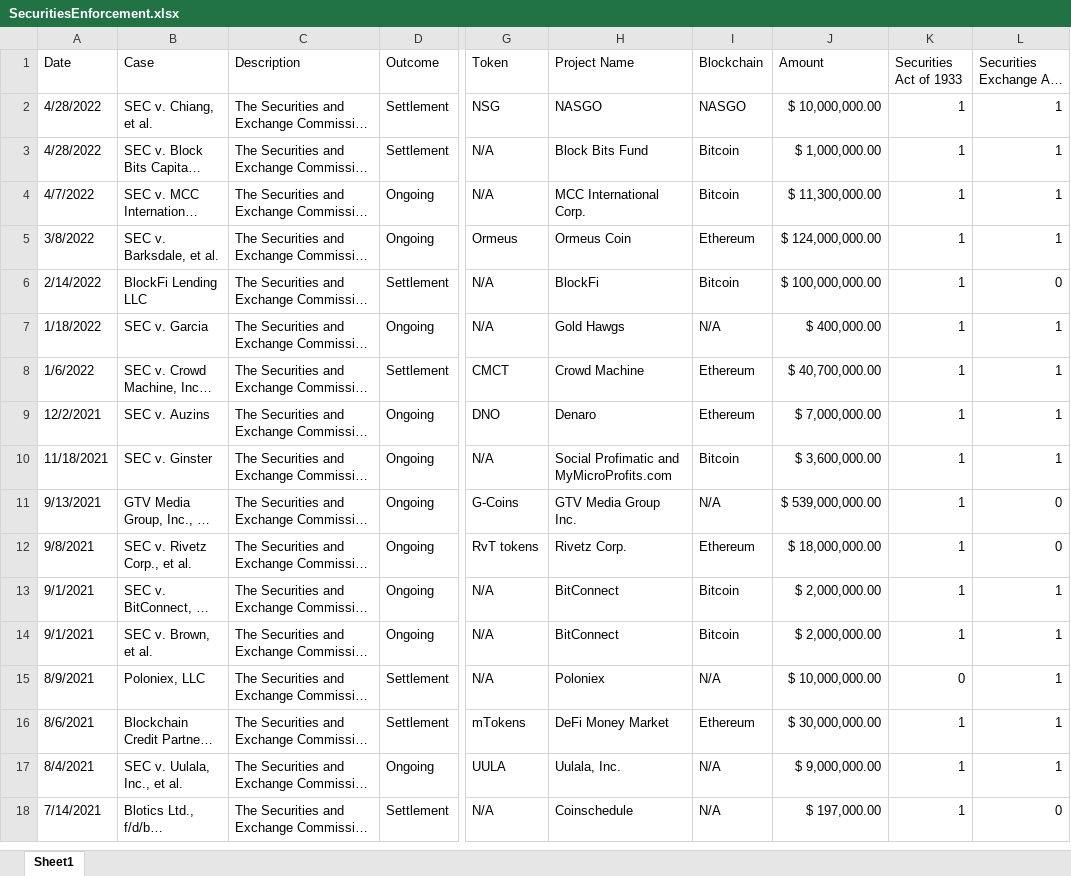
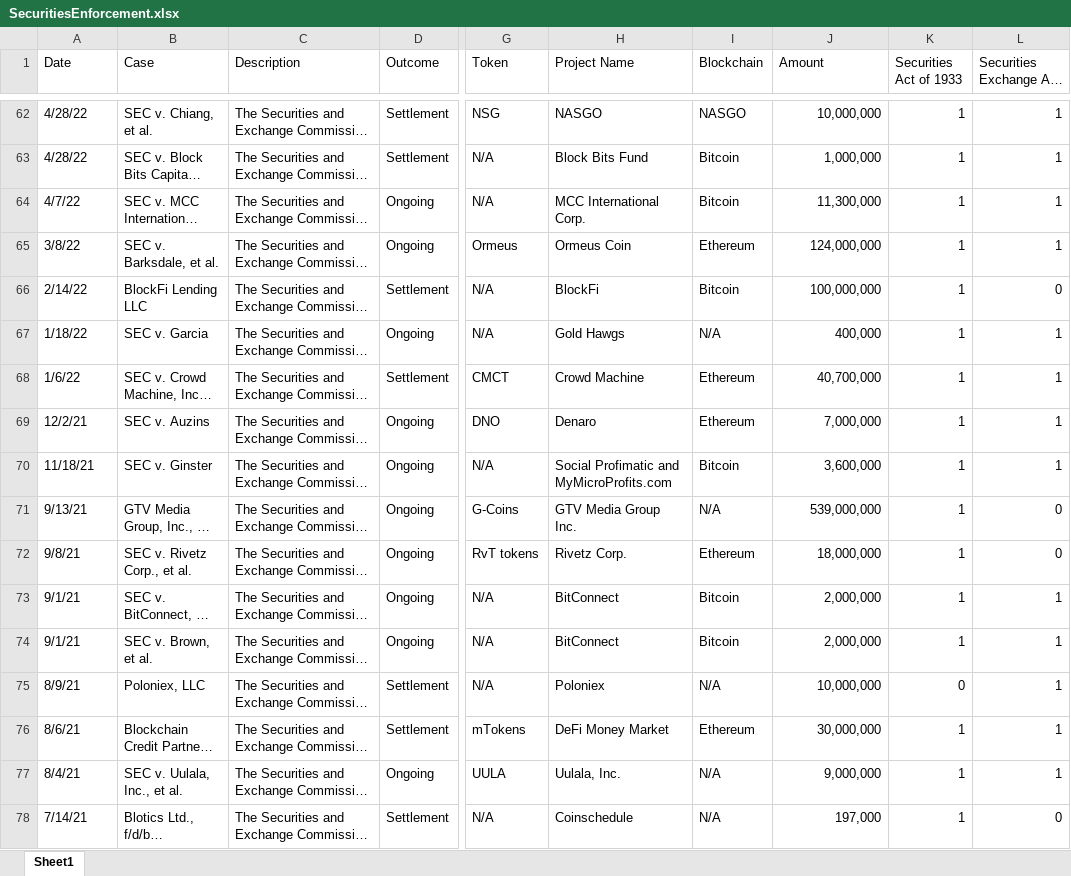
Before and after one commit to ChoiceCoin/Algo-Compliance, an Excel workbook: database/SecuritiesEnforcement.xlsx, sheet Sheet1, drawn as a sheet; only a part is shown, gaps mark what is left out; long unchanged cells end in …; values as stored, in another font and other column widths than the file's, no cell formats; charts and pictures not drawn; addresses are those after the commit; the diff covers the shown part only; the diff names each change by its address in the sheet, - before the commit and + after, or states it on an @@ line.

Commit message:
Add files via upload

```diff
--- a/database/SecuritiesEnforcement.xlsx (sheet Sheet1)
+++ b/database/SecuritiesEnforcement.xlsx (sheet Sheet1)
-A62:A63 (Date): 4/28/2022
+A62:A63 (Date): 4/28/22
-J62 (Amount): $ 10,000,000.00
+J62 (Amount): 10,000,000
-J63 (Amount): $ 1,000,000.00
+J63 (Amount): 1,000,000
-A64 (Date): 4/7/2022
+A64 (Date): 4/7/22
-J64 (Amount): $ 11,300,000.00
+J64 (Amount): 11,300,000
-A65 (Date): 3/8/2022
+A65 (Date): 3/8/22
-J65 (Amount): $ 124,000,000.00
+J65 (Amount): 124,000,000
-A66 (Date): 2/14/2022
+A66 (Date): 2/14/22
-J66 (Amount): $ 100,000,000.00
+J66 (Amount): 100,000,000
-A67 (Date): 1/18/2022
+A67 (Date): 1/18/22
-J67 (Amount): $ 400,000.00
+J67 (Amount): 400,000
-A68 (Date): 1/6/2022
+A68 (Date): 1/6/22
-J68 (Amount): $ 40,700,000.00
+J68 (Amount): 40,700,000
-A69 (Date): 12/2/2021
+A69 (Date): 12/2/21
-J69 (Amount): $ 7,000,000.00
+J69 (Amount): 7,000,000
-A70 (Date): 11/18/2021
+A70 (Date): 11/18/21
-J70 (Amount): $ 3,600,000.00
+J70 (Amount): 3,600,000
-A71 (Date): 9/13/2021
+A71 (Date): 9/13/21
-J71 (Amount): $ 539,000,000.00
+J71 (Amount): 539,000,000
-A72 (Date): 9/8/2021
+A72 (Date): 9/8/21
-J72 (Amount): $ 18,000,000.00
+J72 (Amount): 18,000,000
-A73:A74 (Date): 9/1/2021
+A73:A74 (Date): 9/1/21
-J73:J74 (Amount): $ 2,000,000.00
+J73:J74 (Amount): 2,000,000
-A75 (Date): 8/9/2021
+A75 (Date): 8/9/21
-J75 (Amount): $ 10,000,000.00
+J75 (Amount): 10,000,000
-A76 (Date): 8/6/2021
+A76 (Date): 8/6/21
-J76 (Amount): $ 30,000,000.00
+J76 (Amount): 30,000,000
-A77 (Date): 8/4/2021
+A77 (Date): 8/4/21
-J77 (Amount): $ 9,000,000.00
+J77 (Amount): 9,000,000
-A78 (Date): 7/14/2021
+A78 (Date): 7/14/21
-J78 (Amount): $ 197,000.00
+J78 (Amount): 197,000
```
Also changed, not shown: 60 added rows and 155 edited cells elsewhere in this sheet, cell formats, charts or pictures.
